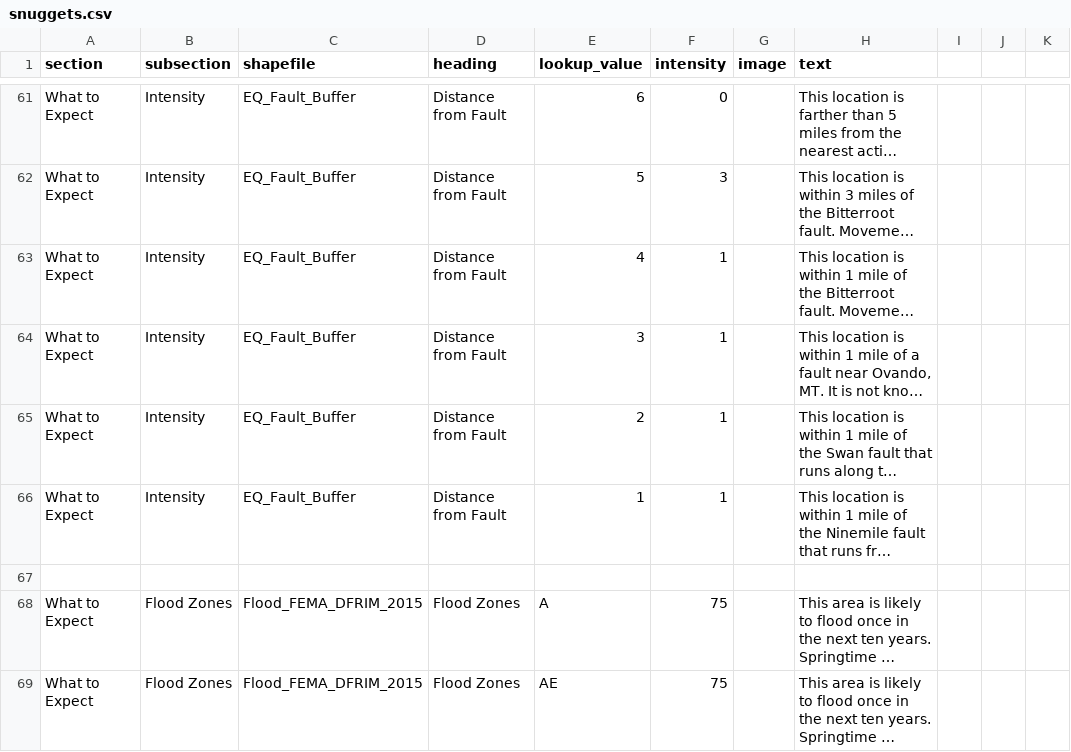
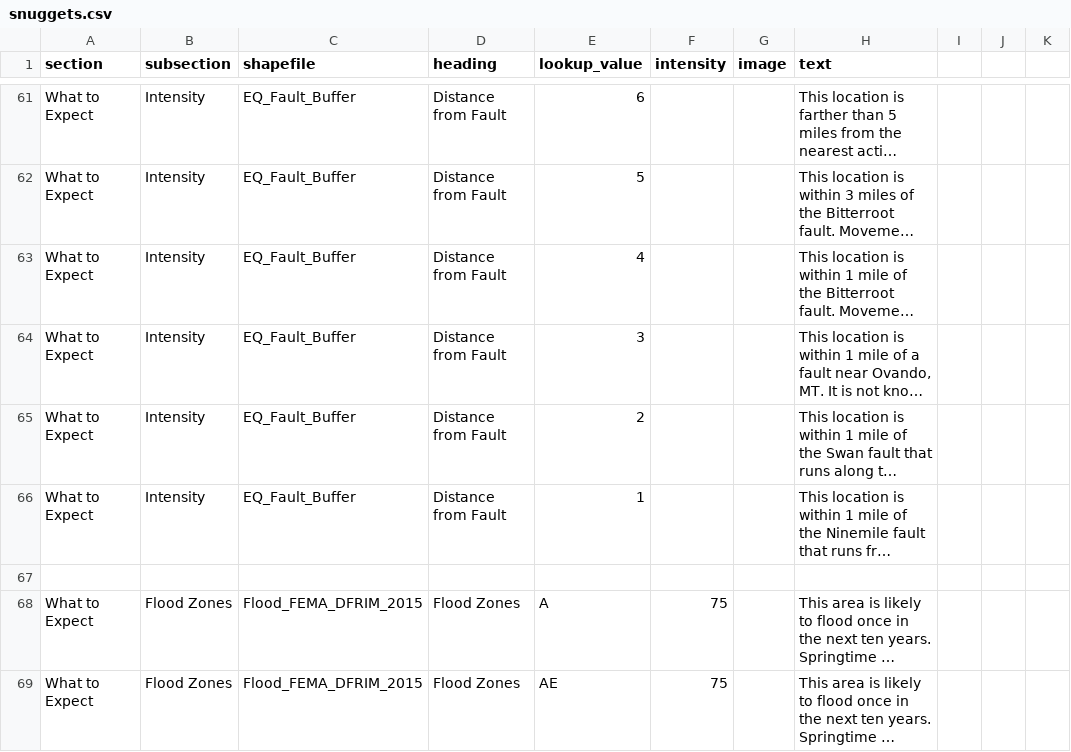
Before and after one commit to hazard-ready/disaster-preparedness, a CSV file: world/data/snuggets.csv, drawn as a sheet; only a part is shown, gaps mark what is left out; long unchanged cells end in …; the diff covers the shown part only; the diff names each change by its address in the sheet, - before the commit and + after, or states it on an @@ line.

```diff
--- a/world/data/snuggets.csv
+++ b/world/data/snuggets.csv
-F61 (intensity): 0
+F61 (intensity): (empty)
-F62 (intensity): 3
+F62 (intensity): (empty)
-F63:F66 (intensity): 1
+F63:F66 (intensity): (empty)
```
Also changed, not shown: 53 edited cells elsewhere in this file.
